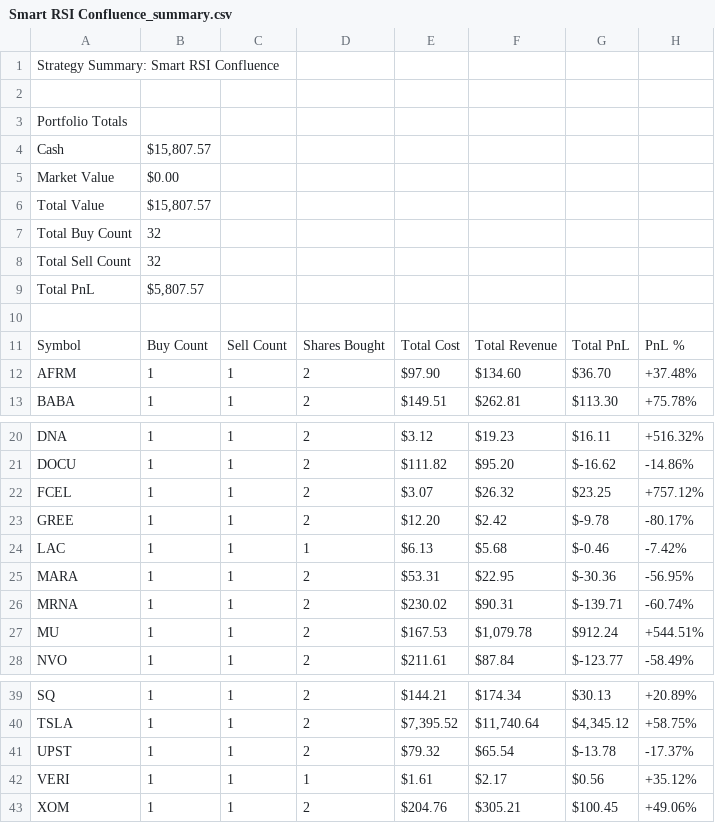
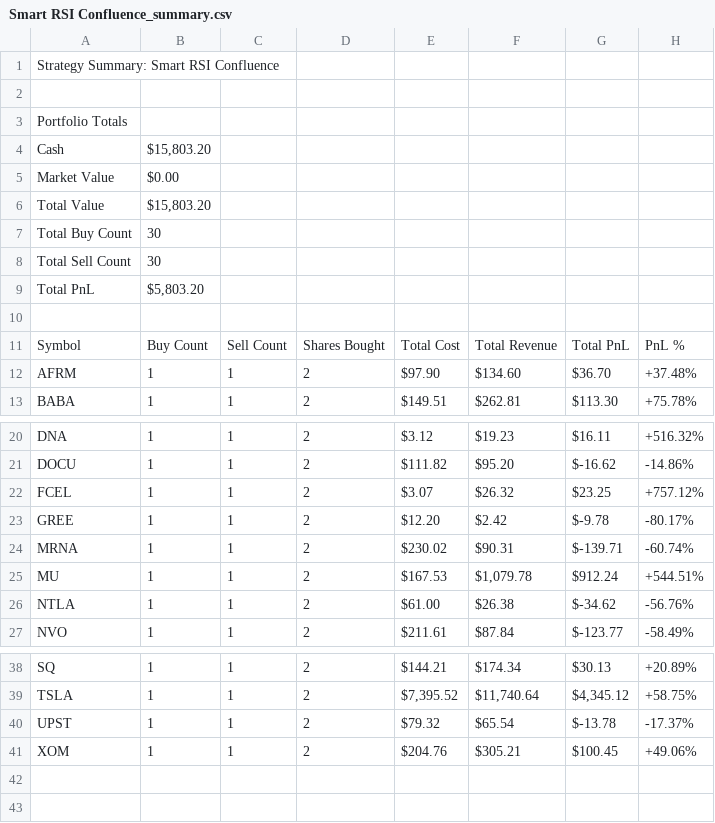
Before and after one commit to NathEd1012/Penguin-Capitalist, a CSV file: run_current/artifacts/csv/Smart RSI Confluence_summary.csv, drawn as a sheet; only a part is shown, gaps mark what is left out.

Commit message:
Update metrics summary and trades log with revised performance data and additional trades
- Adjusted total return, return percentage, max drawdown, and final value for "RSI Mean Reversion Selective" and "Smart RSI Confluence" strategies in metrics_summary.json.
- Updated trades_log.txt with new trade entries and removed some existing trades for clarity.
- Modified the report.pdf to reflect the latest changes in the trading strategies.

```diff
--- a/run_current/artifacts/csv/Smart RSI Confluence_summary.csv
+++ b/run_current/artifacts/csv/Smart RSI Confluence_summary.csv
@@ -3,8 +3,8 @@ Strategy Summary: Smart RSI Confluence
 Portfolio Totals
-Cash,"$15,807.57"
+Cash,"$15,803.20"
 Market Value,$0.00
-Total Value,"$15,807.57"
-Total Buy Count,32
-Total Sell Count,32
-Total PnL,"$5,807.57"
+Total Value,"$15,803.20"
+Total Buy Count,30
+Total Sell Count,30
+Total PnL,"$5,803.20"
 
@@ -23,6 +23,5 @@ FCEL,1,1,2,$3.07,$26.32,$23.25,+757.12%
 GREE,1,1,2,$12.20,$2.42,$-9.78,-80.17%
-LAC,1,1,1,$6.13,$5.68,$-0.46,-7.42%
-MARA,1,1,2,$53.31,$22.95,$-30.36,-56.95%
 MRNA,1,1,2,$230.02,$90.31,$-139.71,-60.74%
 MU,1,1,2,$167.53,"$1,079.78",$912.24,+544.51%
+NTLA,1,1,2,$61.00,$26.38,$-34.62,-56.76%
 NVO,1,1,2,$211.61,$87.84,$-123.77,-58.49%
@@ -41,3 +40,2 @@ TSLA,1,1,2,"$7,395.52","$11,740.64","$4,345.12",+58.75%
 UPST,1,1,2,$79.32,$65.54,$-13.78,-17.37%
-VERI,1,1,1,$1.61,$2.17,$0.56,+35.12%
 XOM,1,1,2,$204.76,$305.21,$100.45,+49.06%
```
Also changed, not shown: run_current/artifacts/csv/RSI Mean Reversion Selective_summary.csv, 7 other files.
